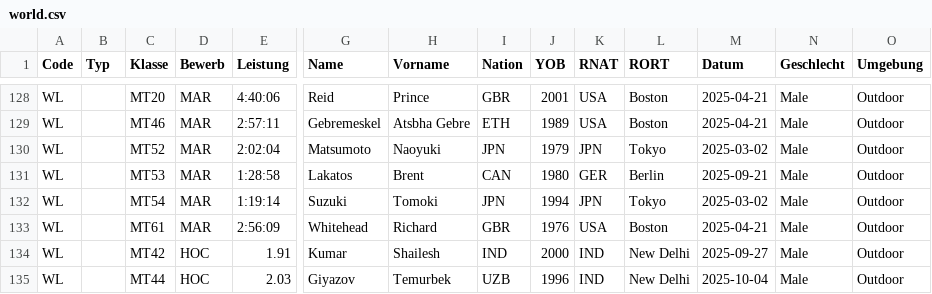
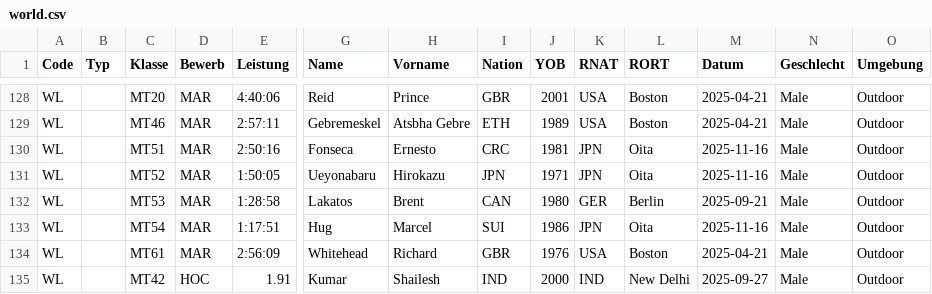
Before and after one commit to Ferries-01/para-records, a CSV file: leads/world.csv, drawn as a sheet; only a part is shown, gaps mark what is left out; the shorter side is filled out with more unchanged rows; addresses are those after the commit; rows hold the shown columns only; the diff names each change by its address in the sheet, - before the commit and + after, or states it on an @@ line.

```diff
--- a/leads/world.csv
+++ b/leads/world.csv
+row 130: WL |  | MT51 | MAR | 2:50:16 | Fonseca | Ernesto | CRC | 1981 | JPN | Oita | 2025-11-16 | Male | Outdoor
-E131 (Leistung): 2:02:04
+E131 (Leistung): 1:50:05
-G131 (Name): Matsumoto
+G131 (Name): Ueyonabaru
-H131 (Vorname): Naoyuki
+H131 (Vorname): Hirokazu
-J131 (YOB): 1979
+J131 (YOB): 1971
-L131 (RORT): Tokyo
+L131 (RORT): Oita
-M131 (Datum): 2025-03-02
+M131 (Datum): 2025-11-16
-E133 (Leistung): 1:19:14
+E133 (Leistung): 1:17:51
-G133 (Name): Suzuki
+G133 (Name): Hug
-H133 (Vorname): Tomoki
+H133 (Vorname): Marcel
-I133 (Nation): JPN
+I133 (Nation): SUI
-J133 (YOB): 1994
+J133 (YOB): 1986
-L133 (RORT): Tokyo
+L133 (RORT): Oita
-M133 (Datum): 2025-03-02
+M133 (Datum): 2025-11-16
```
Also changed, not shown: leads/america.csv, leads/asia.csv, 1 other file.
